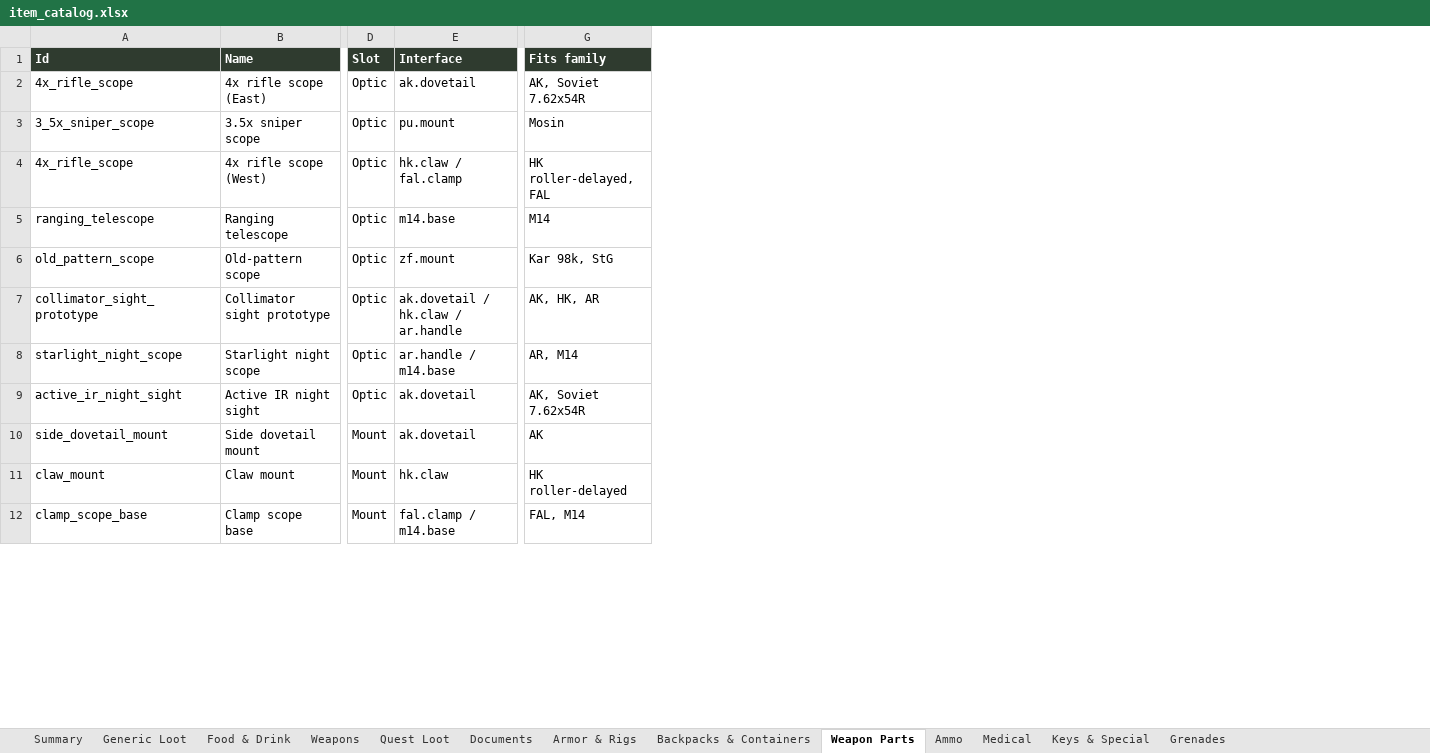
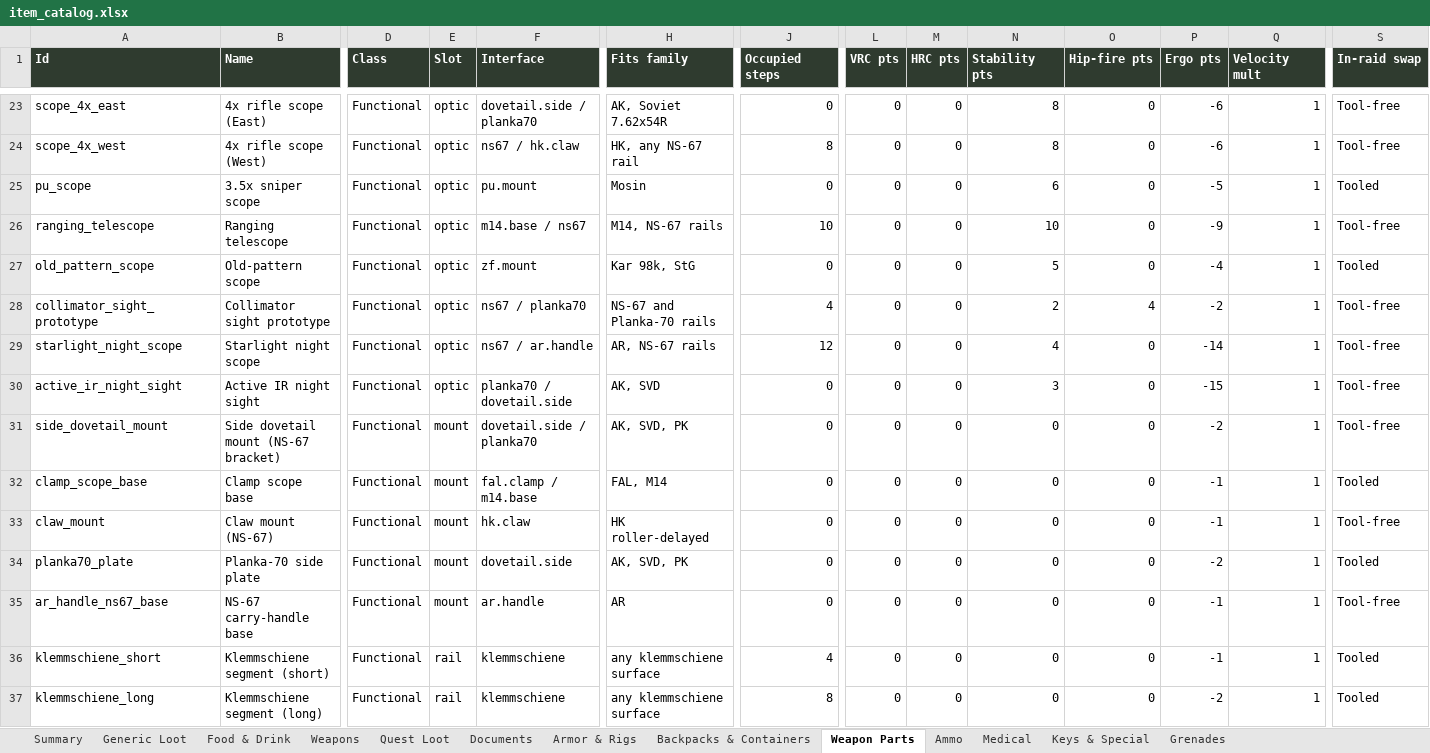
Before and after one commit to MDang2k/project-d, an Excel workbook: docs/design/item_catalog.xlsx, sheet Weapon Parts, drawn as a sheet; only a part is shown, gaps mark what is left out; values as stored, in another font and other column widths than the file's, no borders; table styles not drawn; removed rows and columns are numbered as before the commit, all else as after; rows hold the shown columns only; the diff covers the shown part only; the diff names each change by its address in the sheet, - before the commit and + after, or states it on an @@ line.

```diff
--- a/docs/design/item_catalog.xlsx (sheet Weapon Parts)
+++ b/docs/design/item_catalog.xlsx (sheet Weapon Parts)
+column D (Class), row 23: Functional; rows 25-30: all Functional; row 32: Functional
+column J (Occupied steps), row 23: 0; rows 25-30: 0 | 10 | 0 | 4 | 12 | 0; row 32: 0
+column L (VRC pts), row 23: 0; rows 25-30: all 0; row 32: 0
+column M (HRC pts), row 23: 0; rows 25-30: all 0; row 32: 0
+column N (Stability pts), row 23: 8; rows 25-30: 6 | 10 | 5 | 2 | 4 | 3; row 32: 0
+column O (Hip-fire pts), row 23: 0; rows 25-30: 0 | 0 | 0 | 4 | 0 | 0; row 32: 0
+column P (Ergo pts), row 23: -6; rows 25-30: -5 | -9 | -4 | -2 | -14 | -15; row 32: -1
+column Q (Velocity mult), row 23: 1; rows 25-30: all 1; row 32: 1
+column S (In-raid swap), row 23: Tool-free; rows 25-30: Tooled | Tool-free | Tooled | Tool-free | Tool-free | Tool-free; row 32: Tooled
-A23 (Id): 4x_rifle_scope
+A23 (Id): scope_4x_east
-E23 (Slot): Optic
+E23 (Slot): optic
-F23 (Interface): ak.dovetail
+F23 (Interface): dovetail.side / planka70
+row 24: scope_4x_west | 4x rifle scope (West) | Functional | optic | ns67 / hk.claw | HK, any NS-67 rail | 8 | 0 | 0 | 8 | 0 | -6 | 1 | Tool-free
-A25 (Id): 3_5x_sniper_scope
+A25 (Id): pu_scope
-E25 (Slot): Optic
+E25 (Slot): optic
-row 4: 4x_rifle_scope | 4x rifle scope (West) | Optic | hk.claw / fal.clamp | HK roller-delayed, FAL
-E26:E30 (Slot): Optic
+E26:E30 (Slot): optic
-F26 (Interface): m14.base
+F26 (Interface): m14.base / ns67
-H26 (Fits family): M14
+H26 (Fits family): M14, NS-67 rails
-F28 (Interface): ak.dovetail / hk.claw / ar.handle
+F28 (Interface): ns67 / planka70
-H28 (Fits family): AK, HK, AR
+H28 (Fits family): NS-67 and Planka-70 rails
-F29 (Interface): ar.handle / m14.base
+F29 (Interface): ns67 / ar.handle
-H29 (Fits family): AR, M14
+H29 (Fits family): AR, NS-67 rails
-F30 (Interface): ak.dovetail
+F30 (Interface): planka70 / dovetail.side
-H30 (Fits family): AK, Soviet 7.62x54R
+H30 (Fits family): AK, SVD
-row 10: side_dovetail_mount | Side dovetail mount | Mount | ak.dovetail | AK
-row 11: claw_mount | Claw mount | Mount | hk.claw | HK roller-delayed
+row 31: side_dovetail_mount | Side dovetail mount (NS-67 bracket) | Functional | mount | dovetail.side / planka70 | AK, SVD, PK | 0 | 0 | 0 | 0 | 0 | -2 | 1 | Tool-free
-E32 (Slot): Mount
+E32 (Slot): mount
+row 33: claw_mount | Claw mount (NS-67) | Functional | mount | hk.claw | HK roller-delayed | 0 | 0 | 0 | 0 | 0 | -1 | 1 | Tool-free
+row 34: planka70_plate | Planka-70 side plate | Functional | mount | dovetail.side | AK, SVD, PK | 0 | 0 | 0 | 0 | 0 | -2 | 1 | Tooled
+row 35: ar_handle_ns67_base | NS-67 carry-handle base | Functional | mount | ar.handle | AR | 0 | 0 | 0 | 0 | 0 | -1 | 1 | Tool-free
+row 36: klemmschiene_short | Klemmschiene segment (short) | Functional | rail | klemmschiene | any klemmschiene surface | 4 | 0 | 0 | 0 | 0 | -1 | 1 | Tooled
+row 37: klemmschiene_long | Klemmschiene segment (long) | Functional | rail | klemmschiene | any klemmschiene surface | 8 | 0 | 0 | 0 | 0 | -2 | 1 | Tooled
```
Also changed, not shown: 38 added rows, 3 removed rows, 2 added columns, 1 removed column and 98 edited cells elsewhere in this sheet, sheet Weapons, sheet Keys & Special, sheet Summary, formulas that keep their value, 3 other files.
